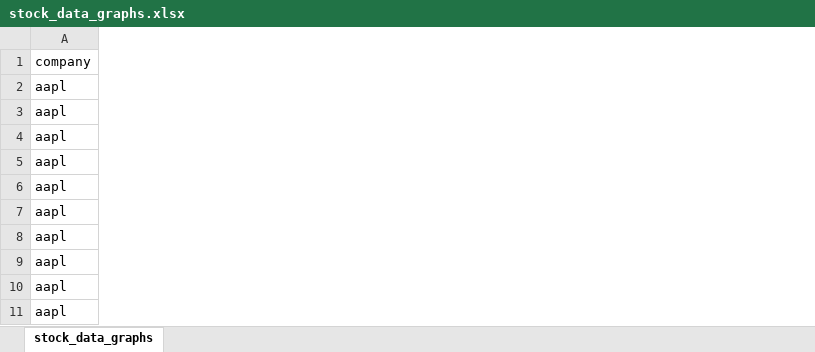
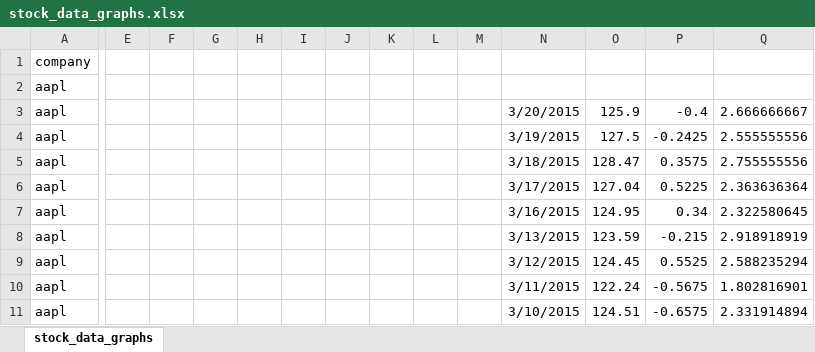
Before and after one commit to chenzeyu/stock_pred, an Excel workbook: data/stock_data_graphs.xlsx, sheet stock_data_graphs, drawn as a sheet; only a part is shown, gaps mark what is left out; values as stored, in another font and other column widths than the file's, no borders; charts and pictures not drawn; the diff names each change by its address in the sheet, - before the commit and + after, or states it on an @@ line.

Commit message:
new graphs

```diff
--- a/data/stock_data_graphs.xlsx (sheet stock_data_graphs)
+++ b/data/stock_data_graphs.xlsx (sheet stock_data_graphs)
+column E, empty
+column F, empty
+column G, empty
+column H, empty
+column I, empty
+column J, empty
+column K, empty
+column L, empty
+column M, empty
+column N, rows 3-11: 3/20/2015 | 3/19/2015 | 3/18/2015 | 3/17/2015 | 3/16/2015 | 3/13/2015 | 3/12/2015 | 3/11/2015 | 3/10/2015
+column O, rows 3-11: 125.9 | 127.5 | 128.47 | 127.04 | 124.95 | 123.59 | 124.45 | 122.24 | 124.51
+column P, rows 3-11: -0.4 | -0.2425 | 0.3575 | 0.5225 | 0.34 | -0.215 | 0.5525 | -0.5675 | -0.6575
+column Q, rows 3-11: 2.666666667 | 2.555555556 | 2.755555556 | 2.363636364 | 2.322580645 | 2.918918919 | 2.588235294 | 1.802816901 | 2.331914894
```
Also changed, not shown: charts or pictures.
